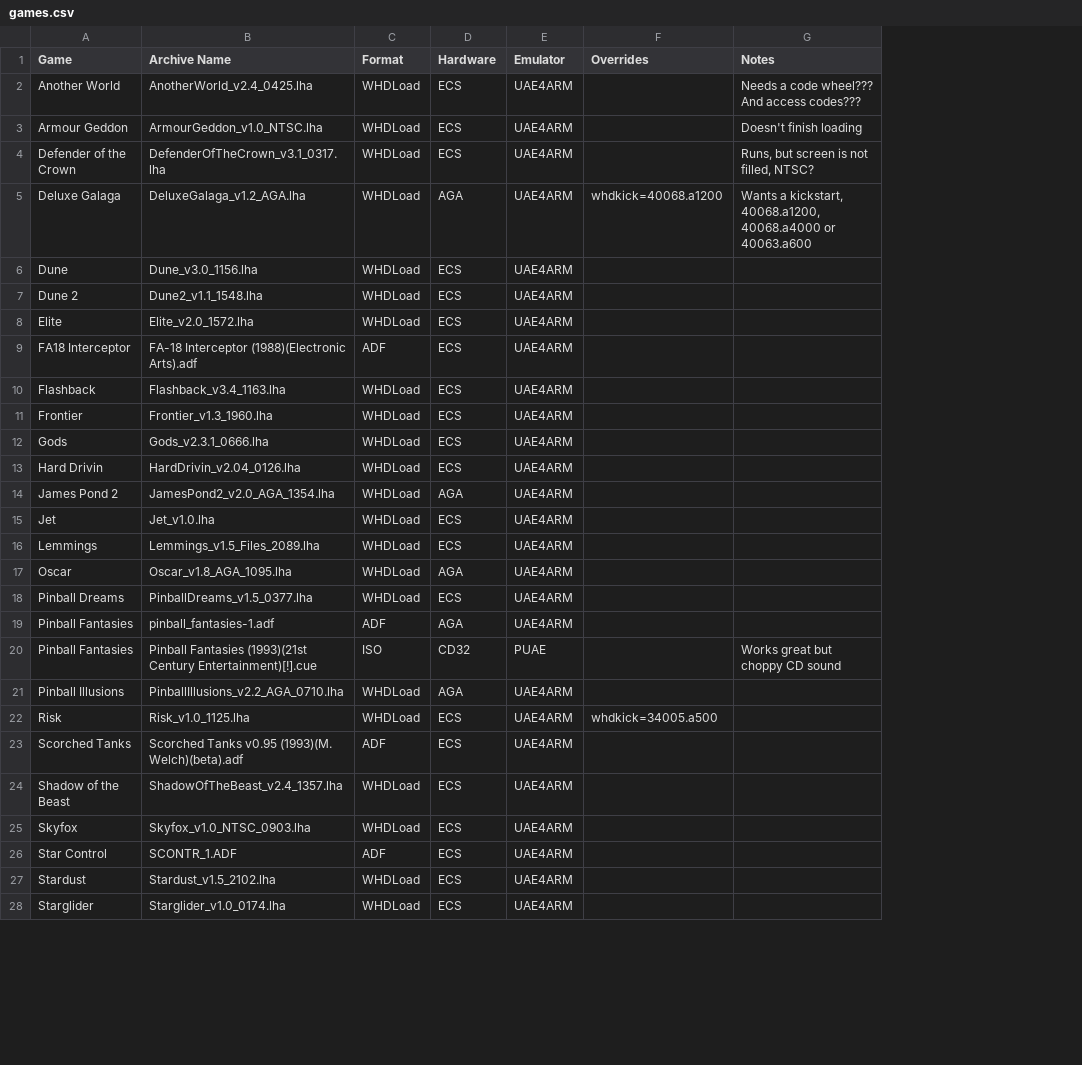
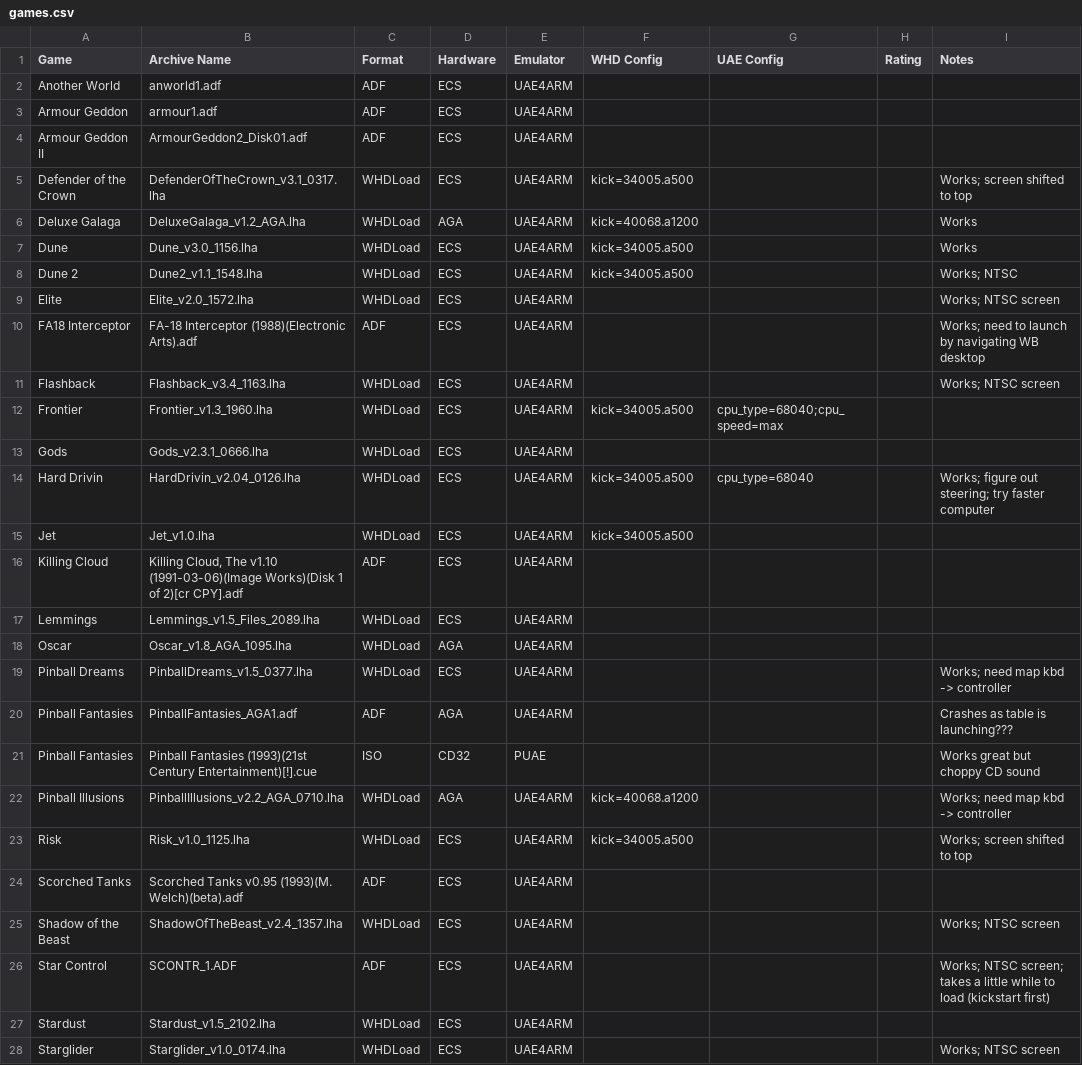
Before and after one commit to Daniel-Oberlin/recalbox-tools, a CSV file: amiga/whdload4uae4arm/games.csv, drawn as a sheet; only a part is shown; removed rows and columns are numbered as before the commit, all else as after; the diff covers the shown part only; the diff names each change by its address in the sheet, - before the commit and + after, or states it on an @@ line.

Commit message:
Rename Overrides -> WHD Config

```diff
--- a/amiga/whdload4uae4arm/games.csv
+++ b/amiga/whdload4uae4arm/games.csv
-column F (Overrides), row 5: whdkick=40068.a1200; row 22: whdkick=34005.a500
+column F (WHD Config), rows 5-15: kick=34005.a500 | kick=40068.a1200 | kick=34005.a500 | kick=34005.a500 |  |  |  | kick=34005.a500 |  | kick=34005.a500 | kick=34005.a500; rows 22-23: kick=40068.a1200 | kick=34005.a500
+column G (UAE Config), rows 12-14: cpu_type=68040;cpu_speed=max |  | cpu_type=68040
+column H (Rating), empty
-B2 (Archive Name): AnotherWorld_v2.4_0425.lha
+B2 (Archive Name): anworld1.adf
-C2:C3 (Format): WHDLoad
+C2:C3 (Format): ADF
-I2 (Notes): Needs a code wheel??? And access codes???
+I2 (Notes): (empty)
-B3 (Archive Name): ArmourGeddon_v1.0_NTSC.lha
+B3 (Archive Name): armour1.adf
-I3 (Notes): Doesn't finish loading
+I3 (Notes): (empty)
+row 4: Armour Geddon II | ArmourGeddon2_Disk01.adf | ADF | ECS | UAE4ARM
-I5 (Notes): Runs, but screen is not filled, NTSC?
+I5 (Notes): Works; screen shifted to top
-I6 (Notes): Wants a kickstart, 40068.a1200, 40068.a4000 or 40063.a600
+I6 (Notes): Works
-I7 (Notes): (empty)
+I7 (Notes): Works
-I8 (Notes): (empty)
+I8 (Notes): Works; NTSC
-I9 (Notes): (empty)
+I9 (Notes): Works; NTSC screen
-I10 (Notes): (empty)
+I10 (Notes): Works; need to launch by navigating WB desktop
-I11 (Notes): (empty)
+I11 (Notes): Works; NTSC screen
-I14 (Notes): (empty)
+I14 (Notes): Works; figure out steering; try faster computer
-row 14: James Pond 2 | JamesPond2_v2.0_AGA_1354.lha | WHDLoad | AGA | UAE4ARM
+row 16: Killing Cloud | Killing Cloud, The v1.10 (1991-03-06)(Image Works)(Disk 1 of 2)[cr CPY].adf | ADF | ECS | UAE4ARM
-I19 (Notes): (empty)
+I19 (Notes): Works; need map kbd -> controller
-B20 (Archive Name): pinball_fantasies-1.adf
+B20 (Archive Name): PinballFantasies_AGA1.adf
-I20 (Notes): (empty)
+I20 (Notes): Crashes as table is launching???
-I22 (Notes): (empty)
+I22 (Notes): Works; need map kbd -> controller
-I23 (Notes): (empty)
+I23 (Notes): Works; screen shifted to top
-I25 (Notes): (empty)
+I25 (Notes): Works; NTSC screen
-row 25: Skyfox | Skyfox_v1.0_NTSC_0903.lha | WHDLoad | ECS | UAE4ARM
-I26 (Notes): (empty)
+I26 (Notes): Works; NTSC screen; takes a little while to load (kickstart first)
-I28 (Notes): (empty)
+I28 (Notes): Works; NTSC screen
```
Also changed, not shown: 2 removed rows and 7 edited cells elsewhere in this file, 1 other file.
